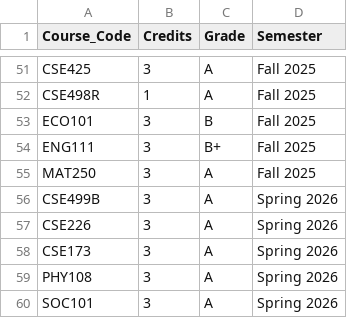
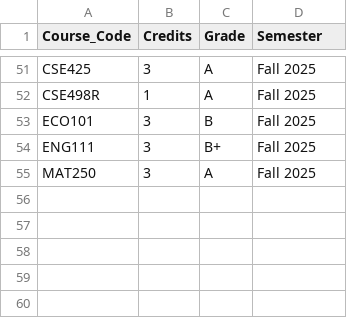
Before and after one commit to Wrudra/The-Dept.-Admin-Audit-Core-, a CSV file: test_case_cse_05.csv, drawn as a sheet; only a part is shown, gaps mark what is left out; the diff names each change by its address in the sheet, - before the commit and + after, or states it on an @@ line.

```diff
--- a/test_case_cse_05.csv
+++ b/test_case_cse_05.csv
-row 56: CSE499B | 3 | A | Spring 2026
-row 57: CSE226 | 3 | A | Spring 2026
-row 58: CSE173 | 3 | A | Spring 2026
-row 59: PHY108 | 3 | A | Spring 2026
-row 60: SOC101 | 3 | A | Spring 2026
```
Also changed, not shown: 2 other files.
